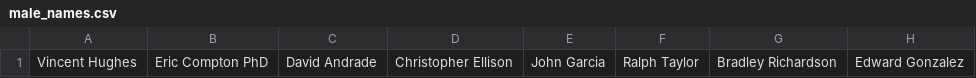
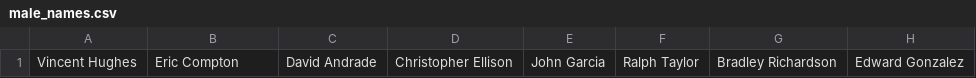
Before and after one commit to PranavKambhampati/Tri3Drone, a CSV file: src/main/java/com/example/demo/Labs/michael/trackModel/extras/male_names.csv, drawn as a sheet; only a part is shown; the diff names each change by its address in the sheet, - before the commit and + after, or states it on an @@ line.

```diff
--- a/src/main/java/com/example/demo/Labs/michael/trackModel/extras/male_names.csv
+++ b/src/main/java/com/example/demo/Labs/michael/trackModel/extras/male_names.csv
-B1: Eric Compton PhD
+B1: Eric Compton
```
Also changed, not shown: 1 other file.
